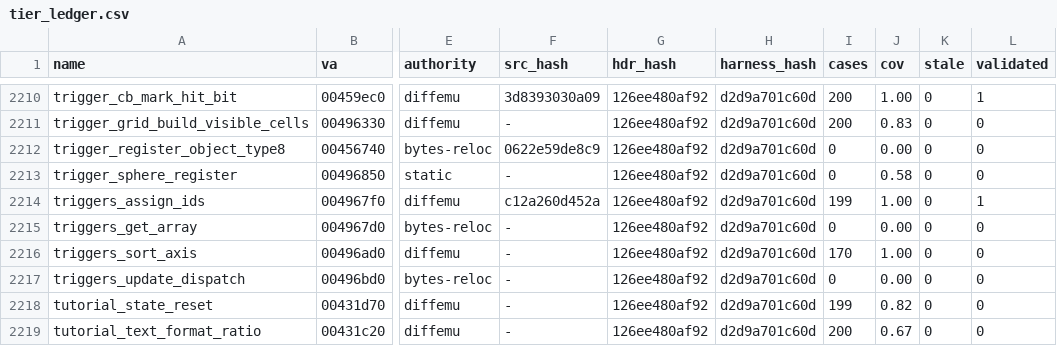
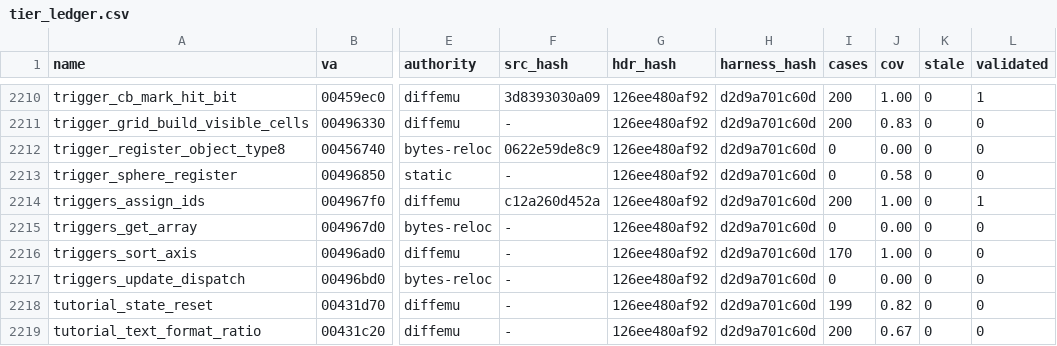
Before and after one commit to mashed-reverse-engineering/MFL-recomp, a CSV file: data/tier_ledger.csv, drawn as a sheet; only a part is shown, gaps mark what is left out; the diff names each change by its address in the sheet, - before the commit and + after, or states it on an @@ line.

Commit message:
Update source and progress: 2593 functions published in src/ (each once)

```diff
--- a/data/tier_ledger.csv
+++ b/data/tier_ledger.csv
-I2214 (cases): 199
+I2214 (cases): 200
```
